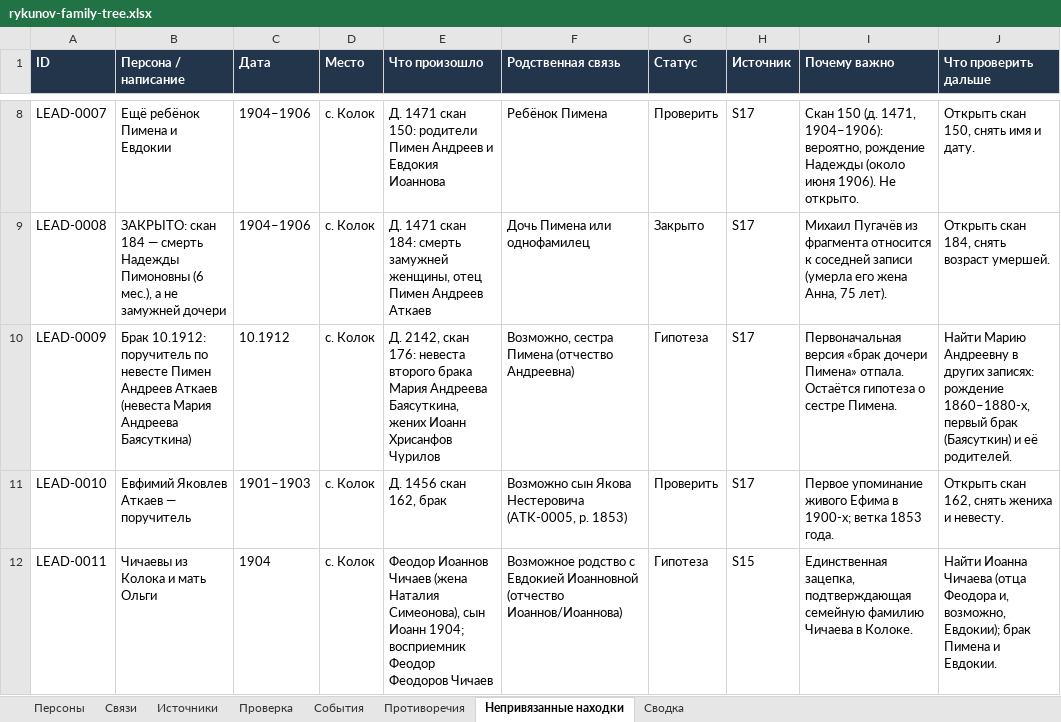
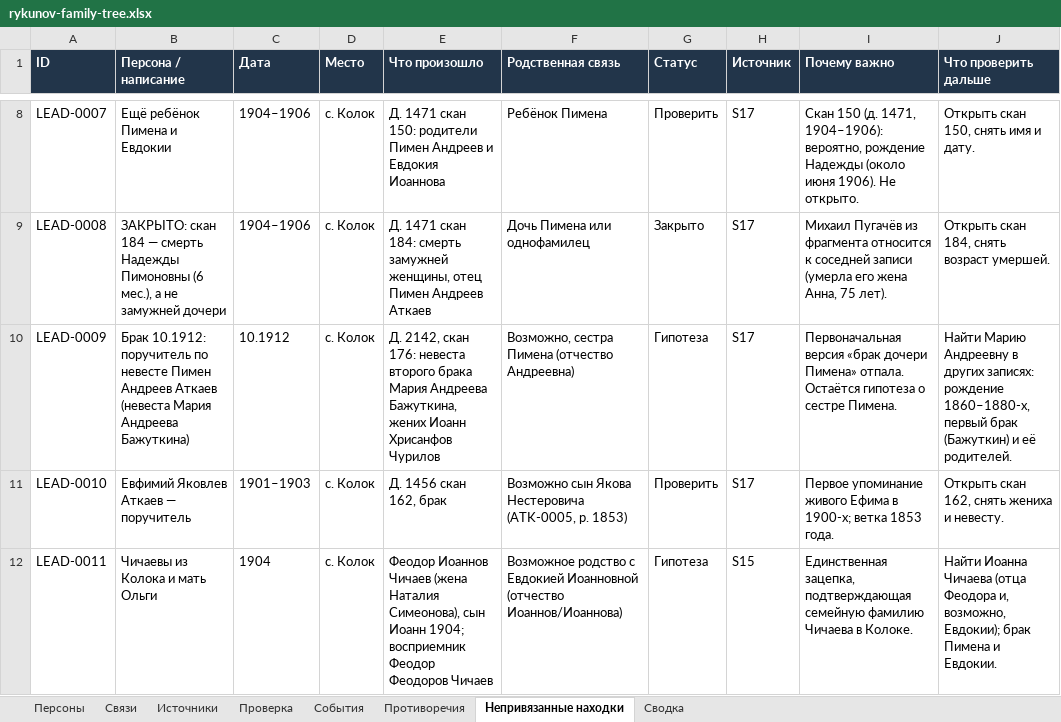
Before and after one commit to kilevoy/rykunov-family-tree, an Excel workbook: data/rykunov-family-tree.xlsx, sheet Непривязанные находки, drawn as a sheet; only a part is shown, gaps mark what is left out; values as stored, in another font and other column widths than the file's, no borders; the diff names each change by its address in the sheet, - before the commit and + after, or states it on an @@ line.

```diff
--- a/data/rykunov-family-tree.xlsx (sheet Непривязанные находки)
+++ b/data/rykunov-family-tree.xlsx (sheet Непривязанные находки)
-B10 (Персона / написание): …Мария Андреева Баясуткина)
+B10 (Персона / написание): …Мария Андреева Бажуткина)
-E10 (Что произошло): …Мария Андреева Баясуткина, жених Иоанн…
+E10 (Что произошло): …Мария Андреева Бажуткина, жених Иоанн…
-J10 (Что проверить дальше): …первый брак (Баясуткин) и её…
+J10 (Что проверить дальше): …первый брак (Бажуткин) и её…
```
Also changed, not shown: sheet Связи, sheet Персоны, sheet Проверка, sheet События, sheet Источники.
